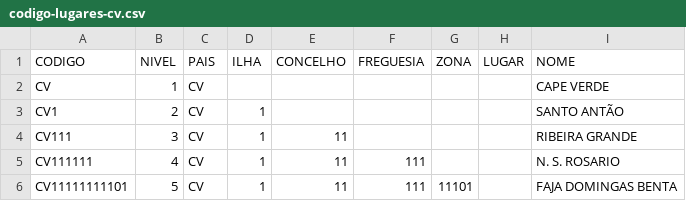
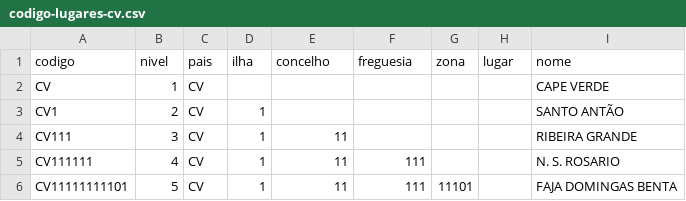
Before and after one commit to N-TInnovation/vintipay_platform, a CSV file: src/main/resources/csv/cv/codigo-lugares-cv.csv, drawn as a sheet; only a part is shown; removed rows and columns are numbered as before the commit, all else as after; the diff names each change by its address in the sheet, - before the commit and + after, or states it on an @@ line.

```diff
--- a/src/main/resources/csv/cv/codigo-lugares-cv.csv
+++ b/src/main/resources/csv/cv/codigo-lugares-cv.csv
-row 1: CODIGO | NIVEL | PAIS | ILHA | CONCELHO | FREGUESIA | ZONA | LUGAR | NOME
+row 1: codigo | nivel | pais | ilha | concelho | freguesia | zona | lugar | nome
```
Also changed, not shown: 23 other files.
